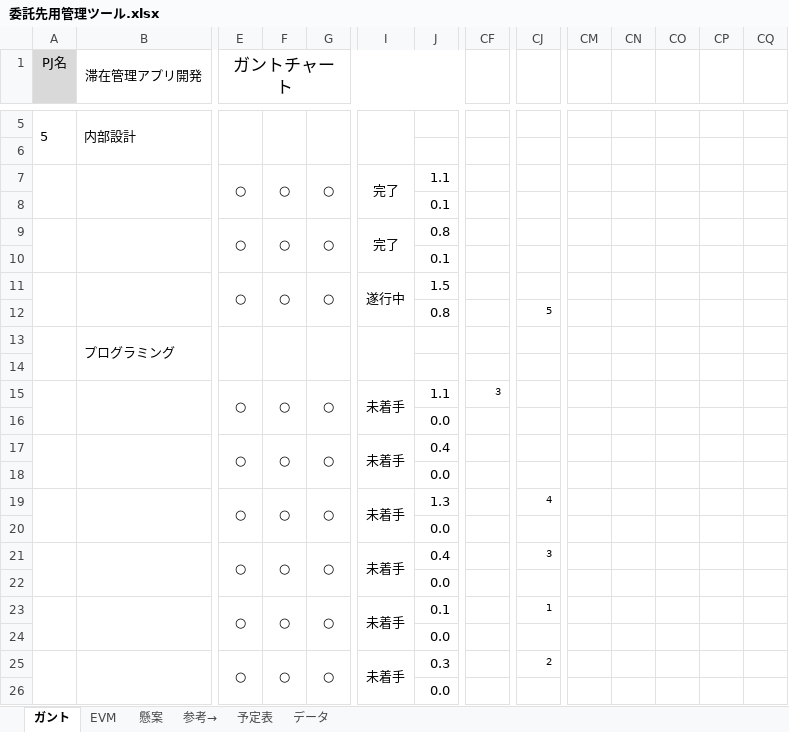
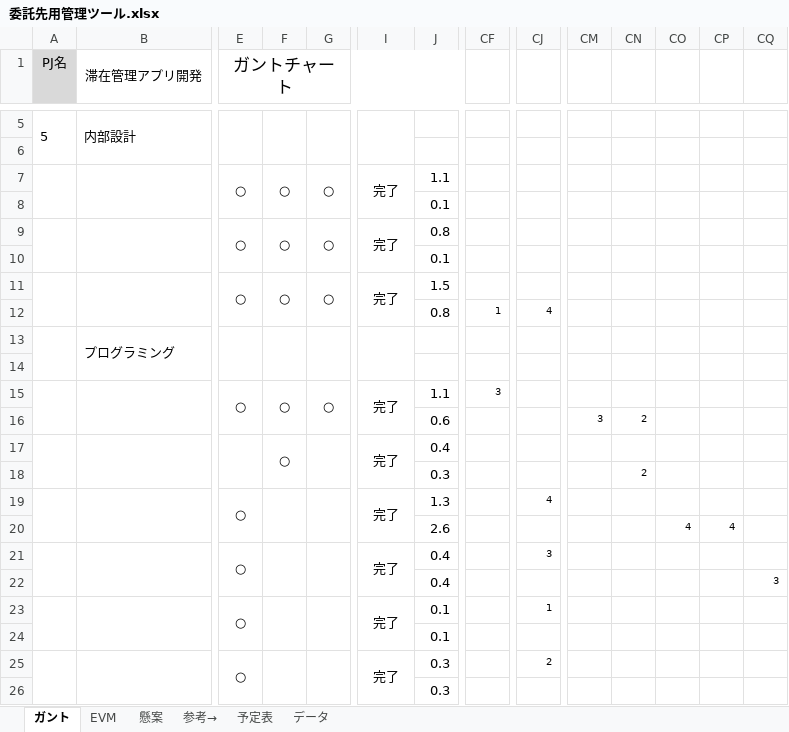
Before and after one commit to shimoda-a/pmpractice, an Excel workbook: yabuki-a/PM演習矢吹a/委託先管理/委託先用管理ツール.xlsx, sheet ガント, drawn as a sheet; only a part is shown, gaps mark what is left out; values as stored, in another font and other column widths than the file's, no borders; conditional formats not drawn; removed rows and columns are numbered as before the commit, all else as after; rows hold the shown columns only; the diff covers the shown part only; the diff names each change by its address in the sheet, - before the commit and + after, or states it on an @@ line.

```diff
--- a/yabuki-a/PM演習矢吹a/委託先管理/委託先用管理ツール.xlsx (sheet ガント)
+++ b/yabuki-a/PM演習矢吹a/委託先管理/委託先用管理ツール.xlsx (sheet ガント)
-I11: 遂行中
+I11: 完了
-CF12: (empty)
+CF12: 1
-CJ12: 5
+CJ12: 4
-I15: 未着手
+I15: 完了
-row 16:  |  |  |  |  |  | 0.0
+row 16:  |  |  |  |  |  | 0.6 |  |  | 3 | 2
-E17 (ガントチャート): ○
+E17 (ガントチャート): (empty)
-G17: ○
+G17: (empty)
-I17: 未着手
+I17: 完了
-row 18:  |  |  |  |  |  | 0.0
+row 18:  |  |  |  |  |  | 0.3 |  |  |  | 2
-F19: ○
+F19: (empty)
-G19: ○
+G19: (empty)
-I19: 未着手
+I19: 完了
-row 20:  |  |  |  |  |  | 0.0
+row 20:  |  |  |  |  |  | 2.6 |  |  |  |  | 4 | 4
-F21: ○
+F21: (empty)
-G21: ○
+G21: (empty)
-I21: 未着手
+I21: 完了
-row 22:  |  |  |  |  |  | 0.0
+row 22:  |  |  |  |  |  | 0.4 |  |  |  |  |  |  | 3
-F23: ○
+F23: (empty)
-G23: ○
+G23: (empty)
-I23: 未着手
+I23: 完了
-row 24:  |  |  |  |  |  | 0.0
+row 24:  |  |  |  |  |  | 0.1
-F25: ○
+F25: (empty)
-G25: ○
+G25: (empty)
-I25: 未着手
+I25: 完了
-row 26:  |  |  |  |  |  | 0.0
+row 26:  |  |  |  |  |  | 0.3
```
Also changed, not shown: 3 added rows, 3 removed rows and 111 edited cells elsewhere in this sheet, sheet EVM, formulas that keep their value, hidden cells, charts or pictures.
